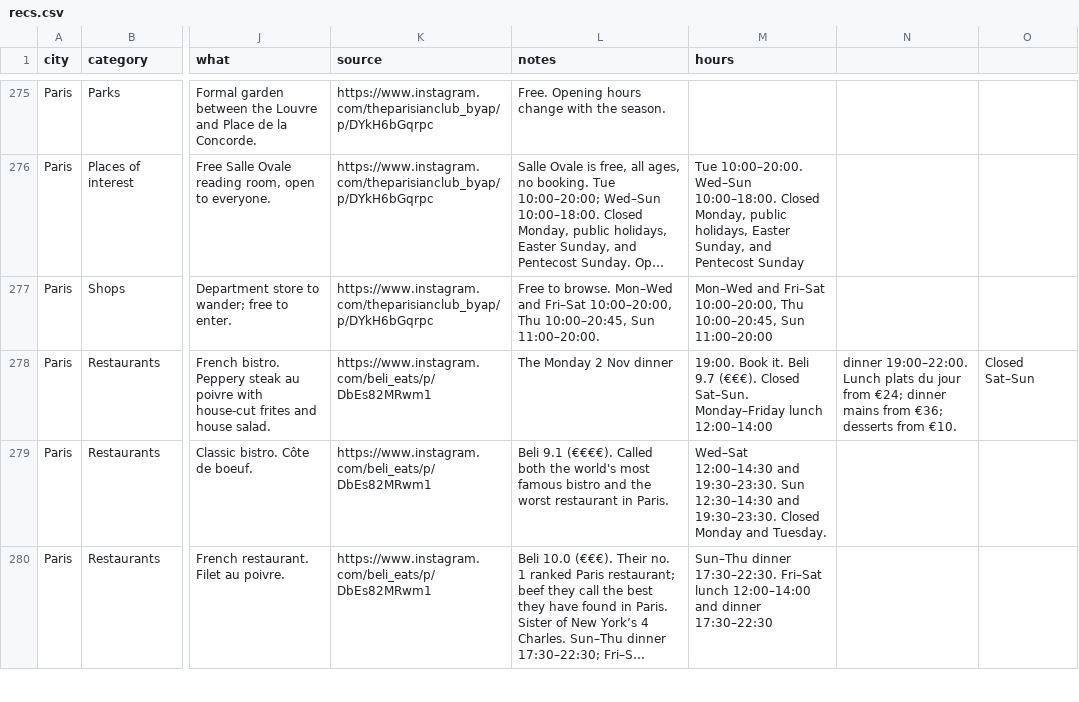
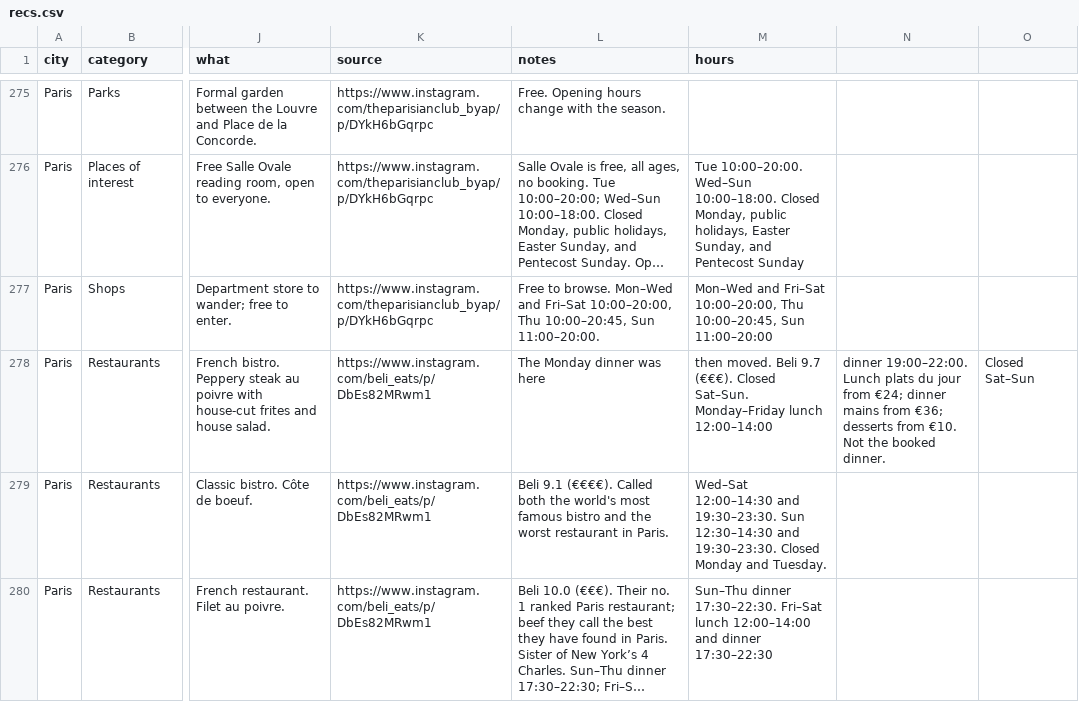
Before and after one commit to Md-Abdullah-Al-Mahin/itineraries, a CSV file: london-paris/recs.csv, drawn as a sheet; only a part is shown, gaps mark what is left out; long unchanged cells end in …; the diff names each change by its address in the sheet, - before the commit and + after, or states it on an @@ line.

```diff
--- a/london-paris/recs.csv
+++ b/london-paris/recs.csv
-L278 (notes): The Monday 2 Nov dinner
+L278 (notes): The Monday dinner was here
-M278 (hours): 19:00. Book it. Beli 9.7…
+M278 (hours): then moved. Beli 9.7…
-N278: …from €10.
+N278: …from €10. Not the booked dinner.
```
Also changed, not shown: 4 other files.
